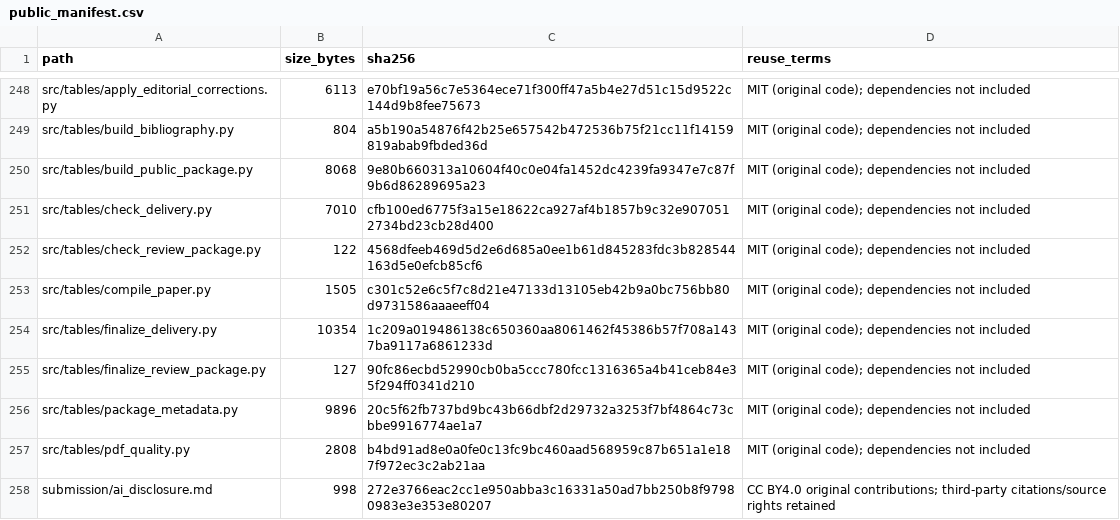
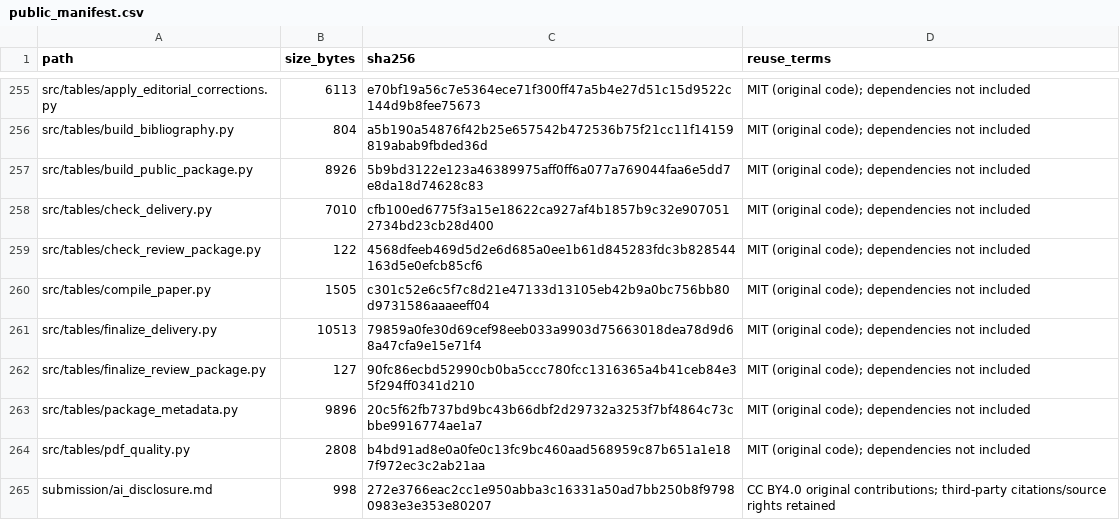
Before and after one commit to beibeihk/france-frr-2024, a CSV file: public_manifest.csv, drawn as a sheet; only a part is shown, gaps mark what is left out; the diff covers the shown part only.

```diff
--- a/public_manifest.csv
+++ b/public_manifest.csv
@@ -249,3 +256,3 @@ src/tables/apply_editorial_corrections.py,6113,e70bf19a56c7e5364ece71f300ff47a5b
 src/tables/build_bibliography.py,804,a5b190a54876f42b25e657542b472536b75f21cc11f14159819abab9fbded36d,MIT (original code); dependencies not included
-src/tables/build_public_package.py,8068,9e80b660313a10604f40c0e04fa1452dc4239fa9347e7c87f9b6d86289695a23,MIT (original code); dependencies not included
+src/tables/build_public_package.py,8926,5b9bd3122e123a46389975aff0ff6a077a769044faa6e5dd7e8da18d74628c83,MIT (original code); dependencies not included
 src/tables/check_delivery.py,7010,cfb100ed6775f3a15e18622ca927af4b1857b9c32e9070512734bd23cb28d400,MIT (original code); dependencies not included
@@ -253,3 +260,3 @@ src/tables/check_review_package.py,122,4568dfeeb469d5d2e6d685a0ee1b61d845283fdc3
 src/tables/compile_paper.py,1505,c301c52e6c5f7c8d21e47133d13105eb42b9a0bc756bb80d9731586aaaeeff04,MIT (original code); dependencies not included
-src/tables/finalize_delivery.py,10354,1c209a019486138c650360aa8061462f45386b57f708a1437ba9117a6861233d,MIT (original code); dependencies not included
+src/tables/finalize_delivery.py,10513,79859a0fe30d69cef98eeb033a9903d75663018dea78d9d68a47cfa9e15e71f4,MIT (original code); dependencies not included
 src/tables/finalize_review_package.py,127,90fc86ecbd52990cb0ba5ccc780fcc1316365a4b41ceb84e35f294ff0341d210,MIT (original code); dependencies not included
```
Also changed, not shown: 8 added rows, 1 removed row, 12 moved rows and 16 edited cells elsewhere in this file, 18 other files.
